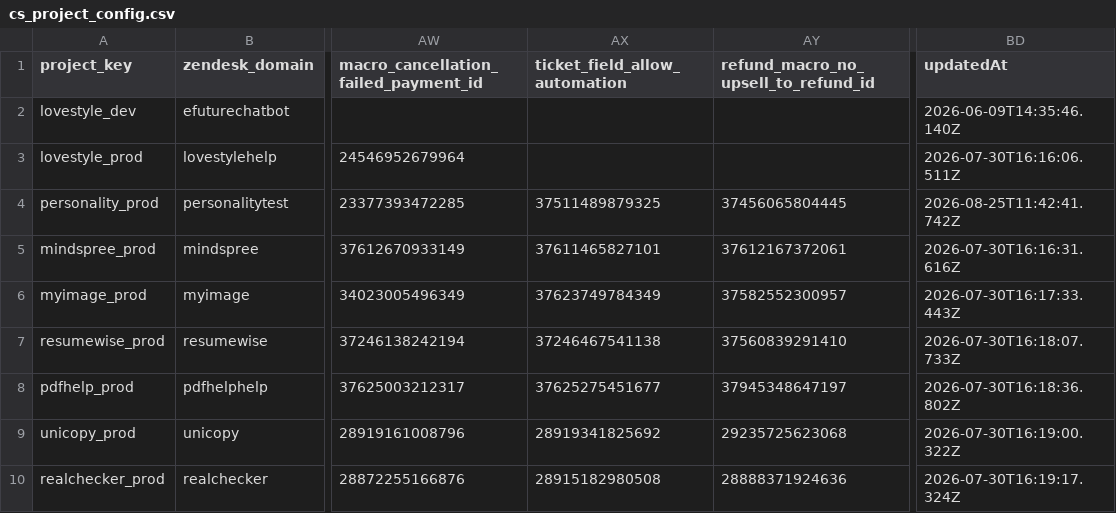
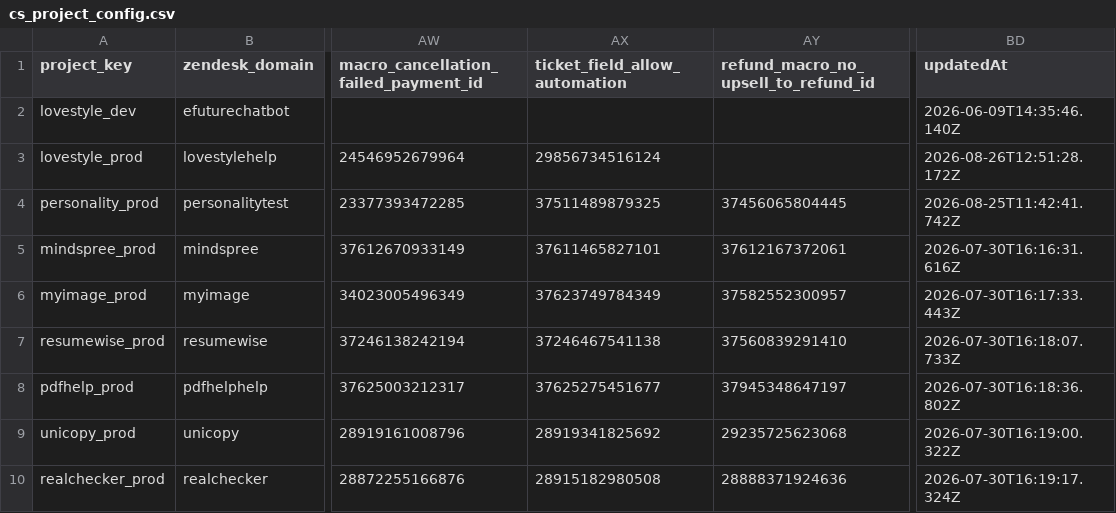
Before and after one commit to antonioefm/n8nbackup, a CSV file: datatables/cs_project_config.csv, drawn as a sheet; only a part is shown, gaps mark what is left out; the diff names each change by its address in the sheet, - before the commit and + after, or states it on an @@ line.

Commit message:
chore(backup): data table cs_project_config @ 2026-08-27T03:30:01.894Z

```diff
--- a/datatables/cs_project_config.csv
+++ b/datatables/cs_project_config.csv
-AX3 (ticket_field_allow_automation): (empty)
+AX3 (ticket_field_allow_automation): 29856734516124
-BD3 (updatedAt): 2026-07-30T16:16:06.511Z
+BD3 (updatedAt): 2026-08-26T12:51:28.172Z
```
